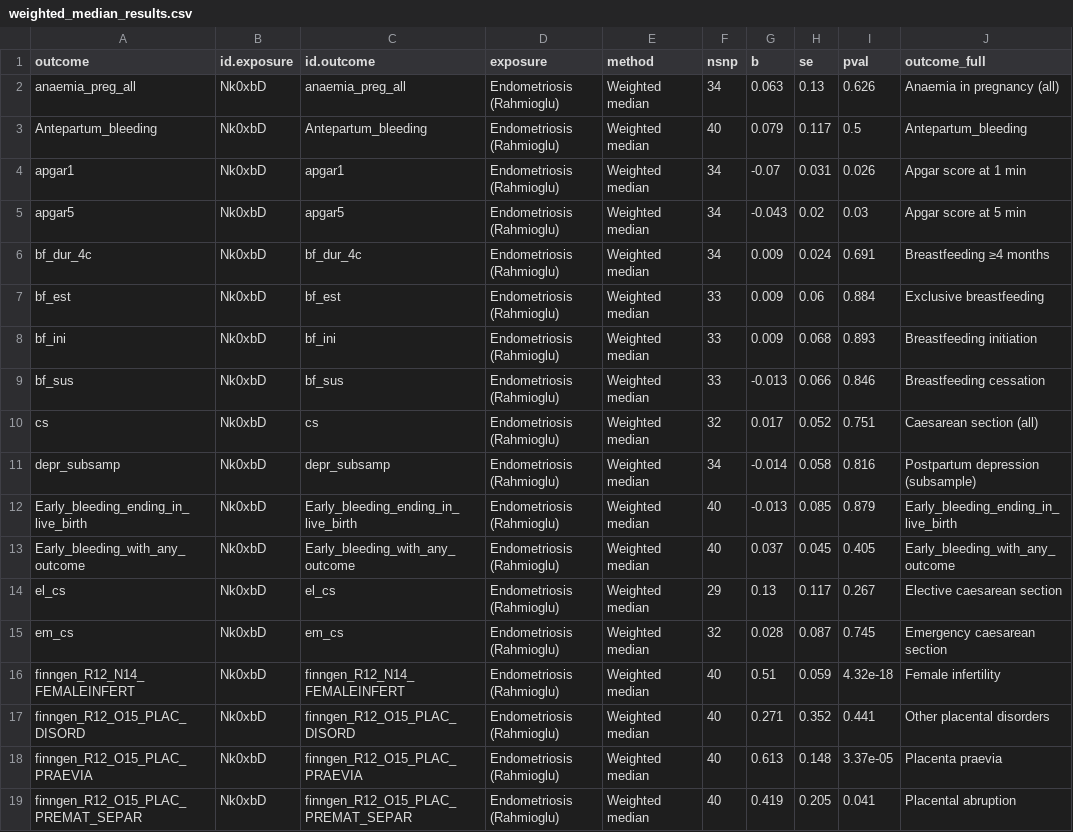
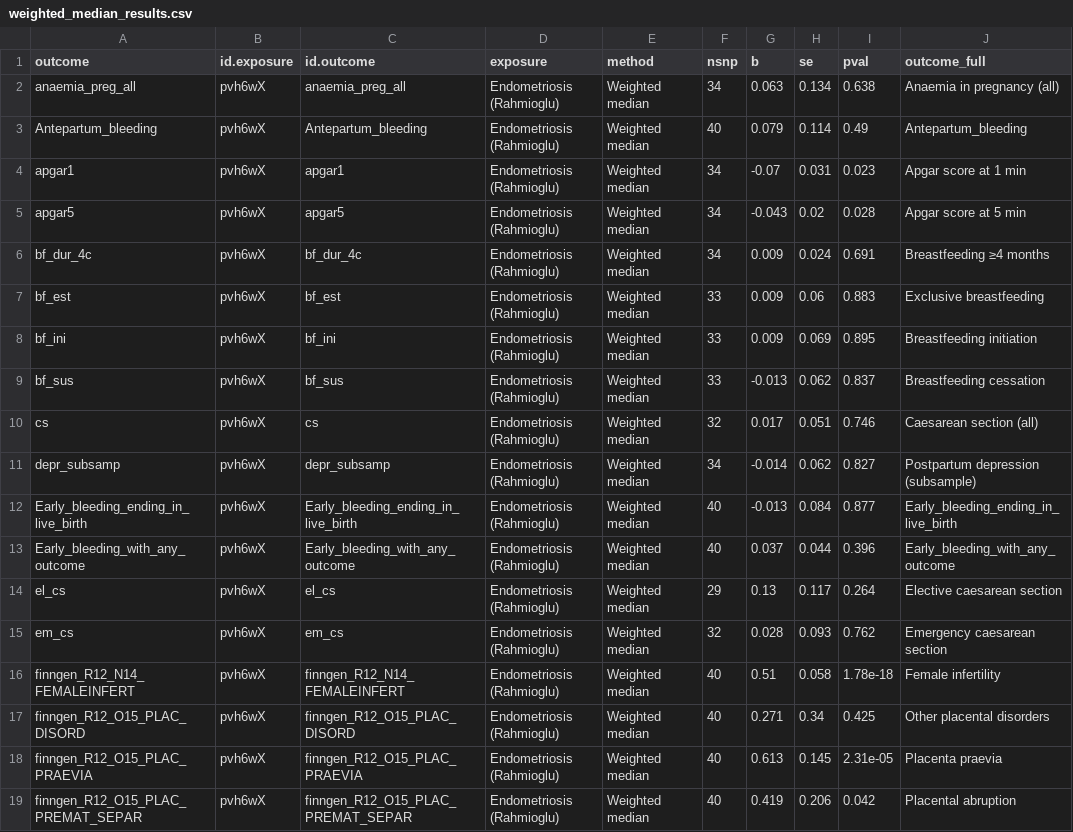
Before and after one commit to jonasvibert/endoMR-PREG, a CSV file: results/weighted_median_results.csv, drawn as a sheet; only a part is shown; the diff covers the shown part only.

```diff
--- a/results/weighted_median_results.csv
+++ b/results/weighted_median_results.csv
@@ -1,19 +1,19 @@
 "outcome","id.exposure","id.outcome","exposure","method","nsnp","b","se","pval","outcome_full"
-"anaemia_preg_all","Nk0xbD","anaemia_preg_all","Endometriosis (Rahmioglu)","Weighted median",34,"0.063",0.13,"0.626","Anaemia in pregnancy (all)"
-"Antepartum_bleeding","Nk0xbD","Antepartum_bleeding","Endometriosis (Rahmioglu)","Weighted median",40,"0.079",0.117,"0.5","Antepartum_bleeding"
-"apgar1","Nk0xbD","apgar1","Endometriosis (Rahmioglu)","Weighted median",34,"-0.07",0.031,"0.026","Apgar score at 1 min"
-"apgar5","Nk0xbD","apgar5","Endometriosis (Rahmioglu)","Weighted median",34,"-0.043",0.02,"0.03","Apgar score at 5 min"
-"bf_dur_4c","Nk0xbD","bf_dur_4c","Endometriosis (Rahmioglu)","Weighted median",34,"0.009",0.024,"0.691","Breastfeeding ≥4 months"
-"bf_est","Nk0xbD","bf_est","Endometriosis (Rahmioglu)","Weighted median",33,"0.009",0.06,"0.884","Exclusive breastfeeding"
-"bf_ini","Nk0xbD","bf_ini","Endometriosis (Rahmioglu)","Weighted median",33,"0.009",0.068,"0.893","Breastfeeding initiation"
-"bf_sus","Nk0xbD","bf_sus","Endometriosis (Rahmioglu)","Weighted median",33,"-0.013",0.066,"0.846","Breastfeeding cessation"
-"cs","Nk0xbD","cs","Endometriosis (Rahmioglu)","Weighted median",32,"0.017",0.052,"0.751","Caesarean section (all)"
-"depr_subsamp","Nk0xbD","depr_subsamp","Endometriosis (Rahmioglu)","Weighted median",34,"-0.014",0.058,"0.816","Postpartum depression (subsample)"
-"Early_bleeding_ending_in_live_birth","Nk0xbD","Early_bleeding_ending_in_live_birth","Endometriosis (Rahmioglu)","Weighted median",40,"-0.013",0.085,"0.879","Early_bleeding_ending_in_live_birth"
-"Early_bleeding_with_any_outcome","Nk0xbD","Early_bleeding_with_any_outcome","Endometriosis (Rahmioglu)","Weighted median",40,"0.037",0.045,"0.405","Early_bleeding_with_any_outcome"
-"el_cs","Nk0xbD","el_cs","Endometriosis (Rahmioglu)","Weighted median",29,"0.13",0.117,"0.267","Elective caesarean section"
-"em_cs","Nk0xbD","em_cs","Endometriosis (Rahmioglu)","Weighted median",32,"0.028",0.087,"0.745","Emergency caesarean section"
-"finngen_R12_N14_FEMALEINFERT","Nk0xbD","finngen_R12_N14_FEMALEINFERT","Endometriosis (Rahmioglu)","Weighted median",40,"0.51",0.059,"4.32e-18","Female infertility"
-"finngen_R12_O15_PLAC_DISORD","Nk0xbD","finngen_R12_O15_PLAC_DISORD","Endometriosis (Rahmioglu)","Weighted median",40,"0.271",0.352,"0.441","Other placental disorders"
-"finngen_R12_O15_PLAC_PRAEVIA","Nk0xbD","finngen_R12_O15_PLAC_PRAEVIA","Endometriosis (Rahmioglu)","Weighted median",40,"0.613",0.148,"3.37e-05","Placenta praevia"
-"finngen_R12_O15_PLAC_PREMAT_SEPAR","Nk0xbD","finngen_R12_O15_PLAC_PREMAT_SEPAR","Endometriosis (Rahmioglu)","Weighted median",40,"0.419",0.205,"0.041","Placental abruption"
+"anaemia_preg_all","pvh6wX","anaemia_preg_all","Endometriosis (Rahmioglu)","Weighted median",34,"0.063",0.134,"0.638","Anaemia in pregnancy (all)"
+"Antepartum_bleeding","pvh6wX","Antepartum_bleeding","Endometriosis (Rahmioglu)","Weighted median",40,"0.079",0.114,"0.49","Antepartum_bleeding"
+"apgar1","pvh6wX","apgar1","Endometriosis (Rahmioglu)","Weighted median",34,"-0.07",0.031,"0.023","Apgar score at 1 min"
+"apgar5","pvh6wX","apgar5","Endometriosis (Rahmioglu)","Weighted median",34,"-0.043",0.02,"0.028","Apgar score at 5 min"
+"bf_dur_4c","pvh6wX","bf_dur_4c","Endometriosis (Rahmioglu)","Weighted median",34,"0.009",0.024,"0.691","Breastfeeding ≥4 months"
+"bf_est","pvh6wX","bf_est","Endometriosis (Rahmioglu)","Weighted median",33,"0.009",0.06,"0.883","Exclusive breastfeeding"
+"bf_ini","pvh6wX","bf_ini","Endometriosis (Rahmioglu)","Weighted median",33,"0.009",0.069,"0.895","Breastfeeding initiation"
+"bf_sus","pvh6wX","bf_sus","Endometriosis (Rahmioglu)","Weighted median",33,"-0.013",0.062,"0.837","Breastfeeding cessation"
+"cs","pvh6wX","cs","Endometriosis (Rahmioglu)","Weighted median",32,"0.017",0.051,"0.746","Caesarean section (all)"
+"depr_subsamp","pvh6wX","depr_subsamp","Endometriosis (Rahmioglu)","Weighted median",34,"-0.014",0.062,"0.827","Postpartum depression (subsample)"
+"Early_bleeding_ending_in_live_birth","pvh6wX","Early_bleeding_ending_in_live_birth","Endometriosis (Rahmioglu)","Weighted median",40,"-0.013",0.084,"0.877","Early_bleeding_ending_in_live_birth"
+"Early_bleeding_with_any_outcome","pvh6wX","Early_bleeding_with_any_outcome","Endometriosis (Rahmioglu)","Weighted median",40,"0.037",0.044,"0.396","Early_bleeding_with_any_outcome"
+"el_cs","pvh6wX","el_cs","Endometriosis (Rahmioglu)","Weighted median",29,"0.13",0.117,"0.264","Elective caesarean section"
+"em_cs","pvh6wX","em_cs","Endometriosis (Rahmioglu)","Weighted median",32,"0.028",0.093,"0.762","Emergency caesarean section"
+"finngen_R12_N14_FEMALEINFERT","pvh6wX","finngen_R12_N14_FEMALEINFERT","Endometriosis (Rahmioglu)","Weighted median",40,"0.51",0.058,"1.78e-18","Female infertility"
+"finngen_R12_O15_PLAC_DISORD","pvh6wX","finngen_R12_O15_PLAC_DISORD","Endometriosis (Rahmioglu)","Weighted median",40,"0.271",0.34,"0.425","Other placental disorders"
+"finngen_R12_O15_PLAC_PRAEVIA","pvh6wX","finngen_R12_O15_PLAC_PRAEVIA","Endometriosis (Rahmioglu)","Weighted median",40,"0.613",0.145,"2.31e-05","Placenta praevia"
+"finngen_R12_O15_PLAC_PREMAT_SEPAR","pvh6wX","finngen_R12_O15_PLAC_PREMAT_SEPAR","Endometriosis (Rahmioglu)","Weighted median",40,"0.419",0.206,"0.042","Placental abruption"
```
Also changed, not shown: 82 edited cells elsewhere in this file, results/all_mr_methods.csv, results/egger_results.csv, 9 other files.
